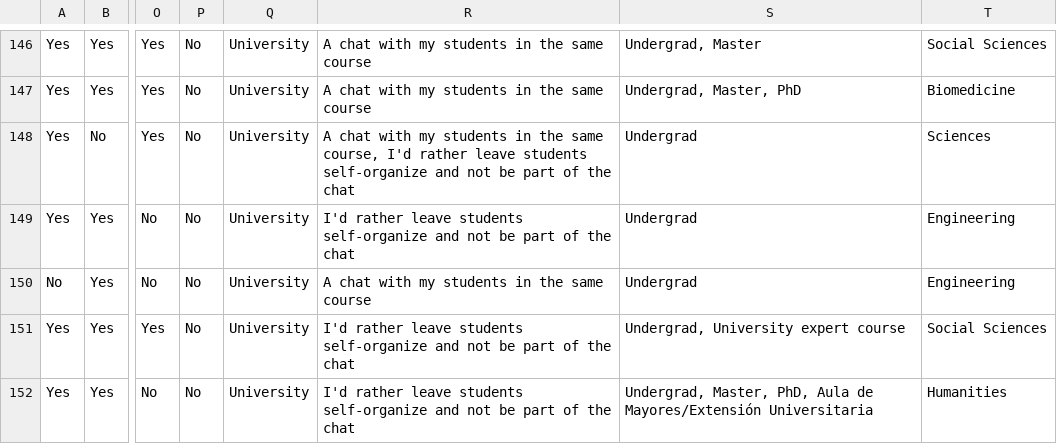
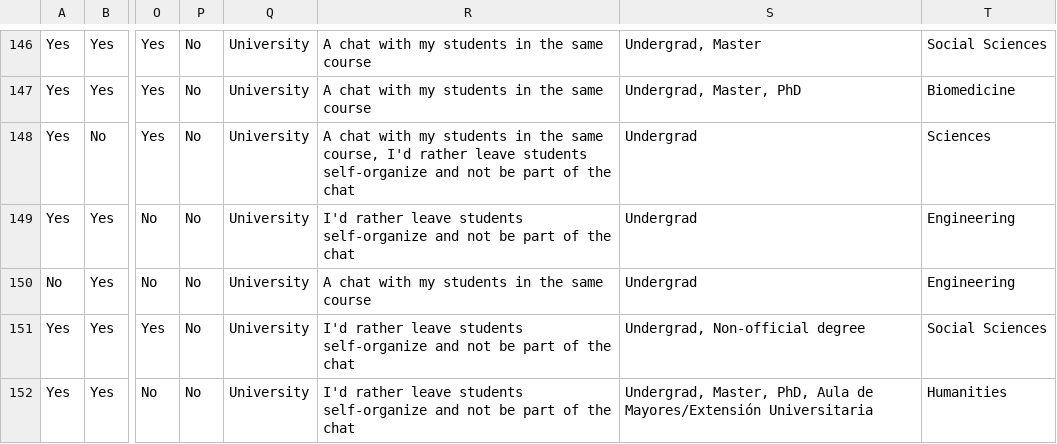
Before and after one commit to JJ/edubots-paper, a CSV file: data/survey-pilot-3-EN.csv, drawn as a sheet; only a part is shown, gaps mark what is left out; the diff covers the shown part only; the diff names each change by its address in the sheet, - before the commit and + after, or states it on an @@ line.

```diff
--- a/data/survey-pilot-3-EN.csv
+++ b/data/survey-pilot-3-EN.csv
-S151: Undergrad, University expert course
+S151: Undergrad, Non-official degree
```
Also changed, not shown: 18 edited cells elsewhere in this file, 1 other file.
